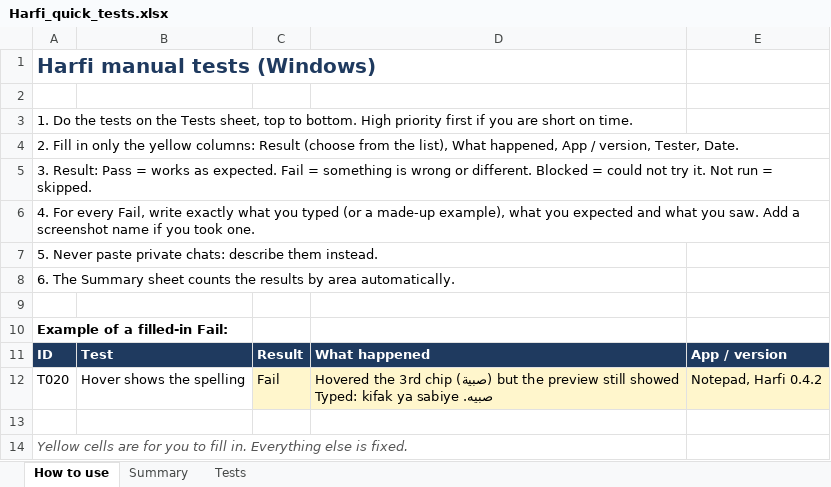
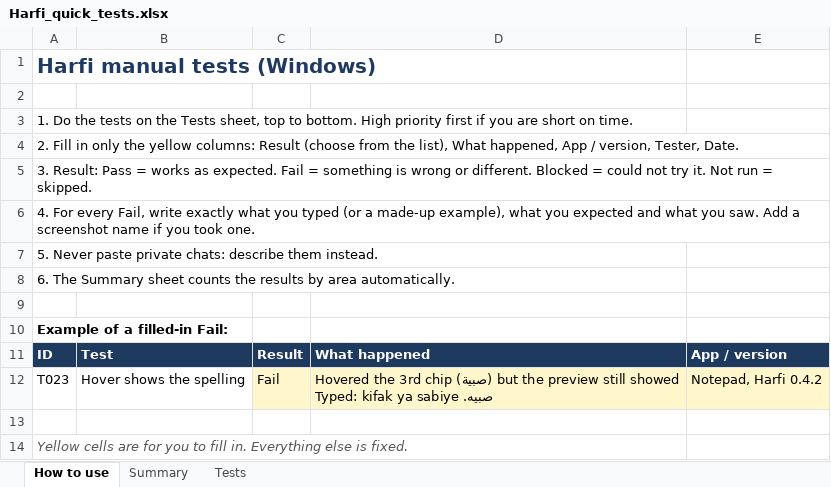
Before and after one commit to Mustafa-Abbara/arabizi-keyboard, an Excel workbook: docs/Harfi_quick_tests.xlsx, sheet How to use, drawn as a sheet; values as stored, in another font and other column widths than the file's, no borders; the diff names each change by its address in the sheet, - before the commit and + after, or states it on an @@ line.

```diff
--- a/docs/Harfi_quick_tests.xlsx (sheet How to use)
+++ b/docs/Harfi_quick_tests.xlsx (sheet How to use)
-A12: T020
+A12: T023
```
Also changed, not shown: sheet Tests, sheet Summary, docs/Harfi_manual_tests.xlsx, 7 other files.
